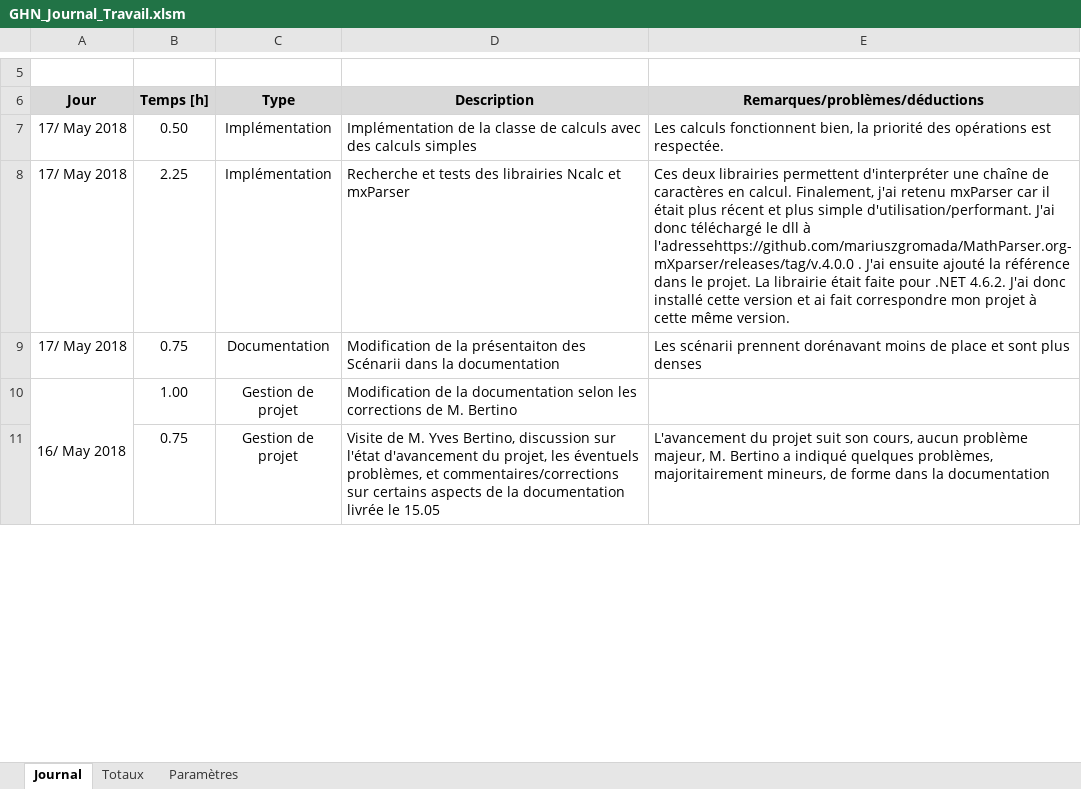
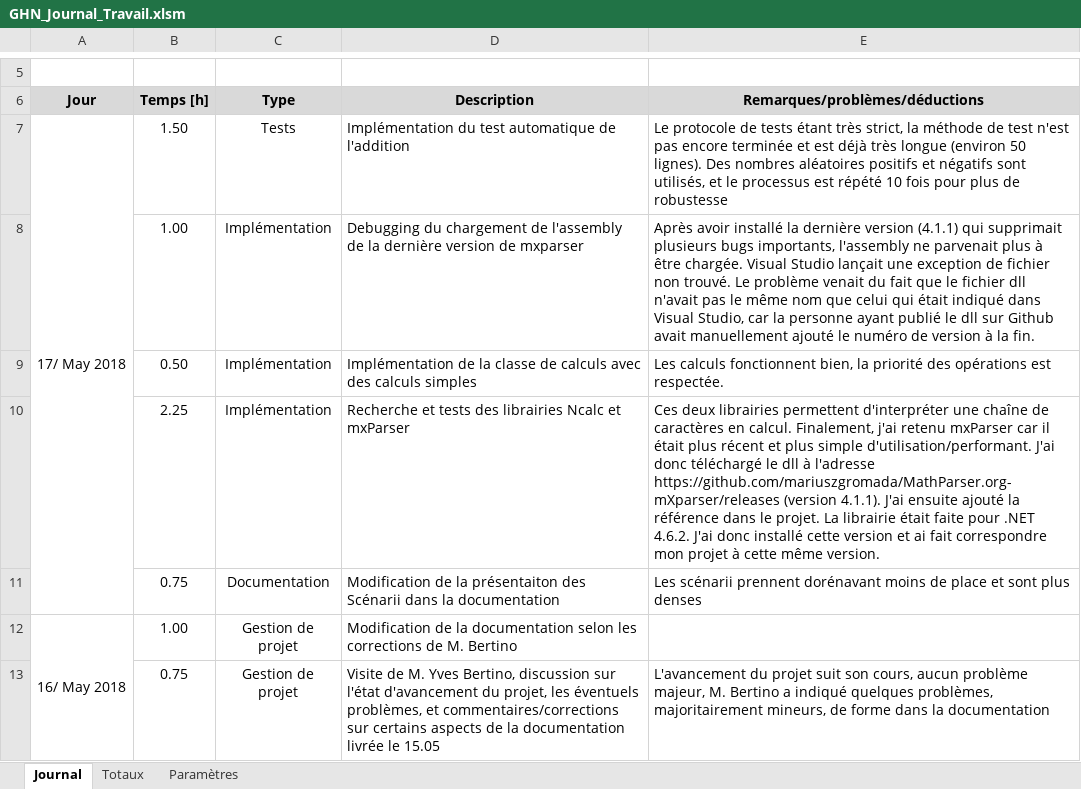
Before and after one commit to G-Houlmann/Scientific_Calculator, an Excel workbook: Planification/GHN_Journal_Travail.xlsm, sheet Journal, drawn as a sheet; only a part is shown, gaps mark what is left out; values as stored, in another font and other column widths than the file's, no borders; charts and pictures not drawn; addresses are those after the commit; the diff names each change by its address in the sheet, - before the commit and + after, or states it on an @@ line.

Commit message:
Tests for calculations started.
Commit for the 17.05.2018 evening. The automatic tests for the Calculation.Solve method have been started

```diff
--- a/Planification/GHN_Journal_Travail.xlsm (sheet Journal)
+++ b/Planification/GHN_Journal_Travail.xlsm (sheet Journal)
+row 7: 17/ May 2018 | 1.50 | Tests | Implémentation du test automatique de l'addition | Le protocole de tests étant très strict, la méthode de test n'est pas encore terminée et est déjà très longue (environ 50 lignes). Des nombres aléatoires positifs et négatifs sont utilisés, et le processus est répété 10 fois pour plus de robustesse
+row 8:  | 1.00 | Implémentation | Debugging du chargement de l'assembly de la dernière version de mxparser | Après avoir installé la dernière version (4.1.1) qui supprimait plusieurs bugs importants, l'assembly ne parvenait plus à être chargée. Visual Studio lançait une exception de fichier non trouvé. Le problème venait du fait que le fichier dll n'avait pas le même nom que celui qui était indiqué dans Visual Studio, car la personne ayant publié le dll sur Github avait manuellement ajouté le numéro de version à la fin.
-A9:A11 (Jour): 17/ May 2018
+A9:A11 (Jour): (empty)
-E10 (Remarques/problèmes/déductions): …dll à l'adressehttps://github.com/mariuszgromada/MathParser.org-mXparser/releases/tag/v.4.0.0 . J'ai ensuite…
+E10 (Remarques/problèmes/déductions): …dll à l'adresse https://github.com/mariuszgromada/MathParser.org-mXparser/releases (version 4.1.1). J'ai ensuite…
```
Also changed, not shown: 48 other files.
